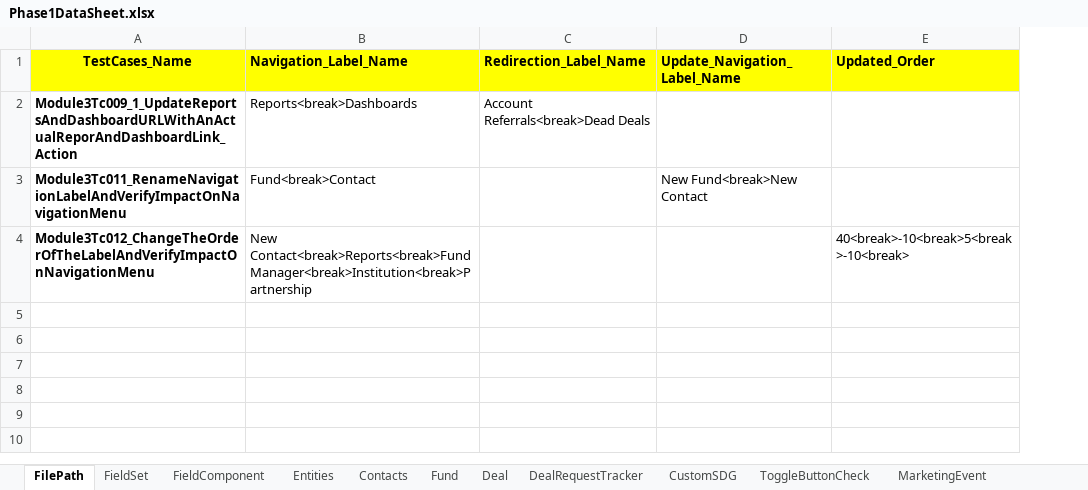
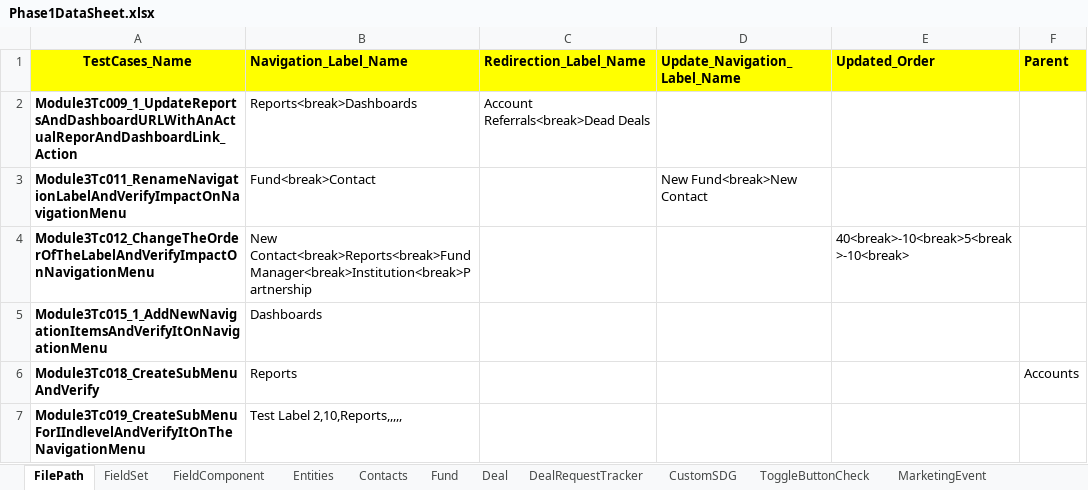
Before and after one commit to NitinNavatar/PE4.7, an Excel workbook: Phase1DataSheet.xlsx, sheet FilePath, drawn as a sheet; values as stored, in another font and other column widths than the file's, no borders; the diff names each change by its address in the sheet, - before the commit and + after, or states it on an @@ line.

```diff
--- a/Phase1DataSheet.xlsx (sheet FilePath)
+++ b/Phase1DataSheet.xlsx (sheet FilePath)
+column F (Parent), empty
+row 5: Module3Tc015_1_AddNewNavigationItemsAndVerifyItOnNavigationMenu | Dashboards
+row 6: Module3Tc018_CreateSubMenuAndVerify | Reports |  |  |  | Accounts
+row 7: Module3Tc019_CreateSubMenuForIIndlevelAndVerifyItOnTheNavigationMenu | Test Label 2,10,Reports,,,,,
```
Also changed, not shown: Phase1DataSheet - Copy.xlsx, TestCases - Copy.xlsx, 1 other file.
